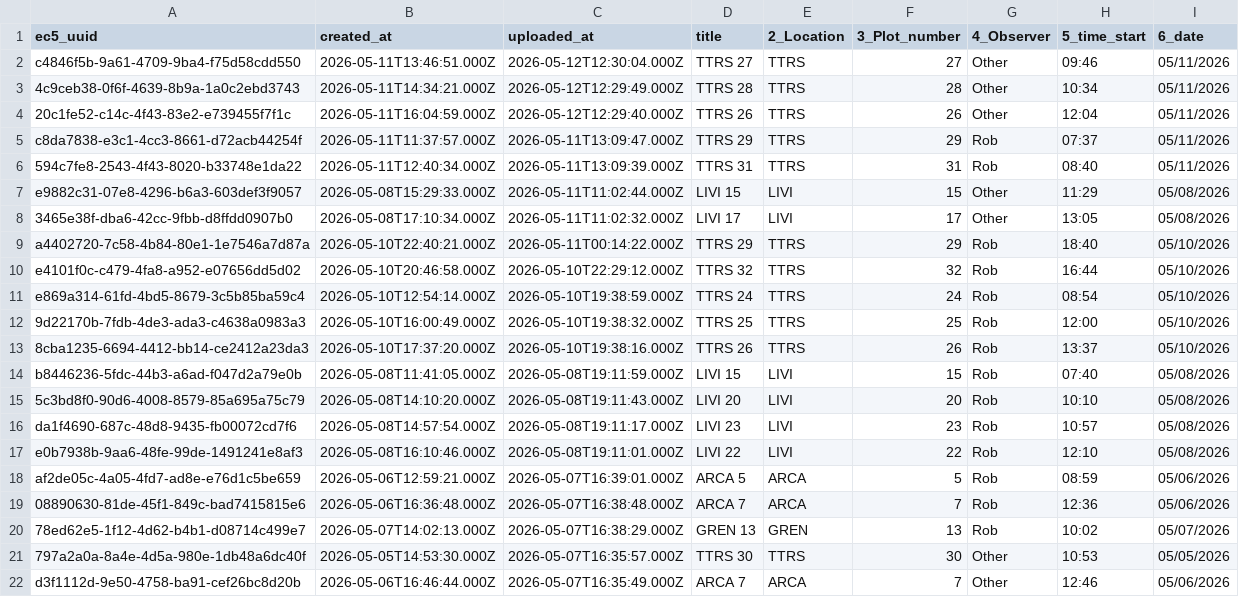
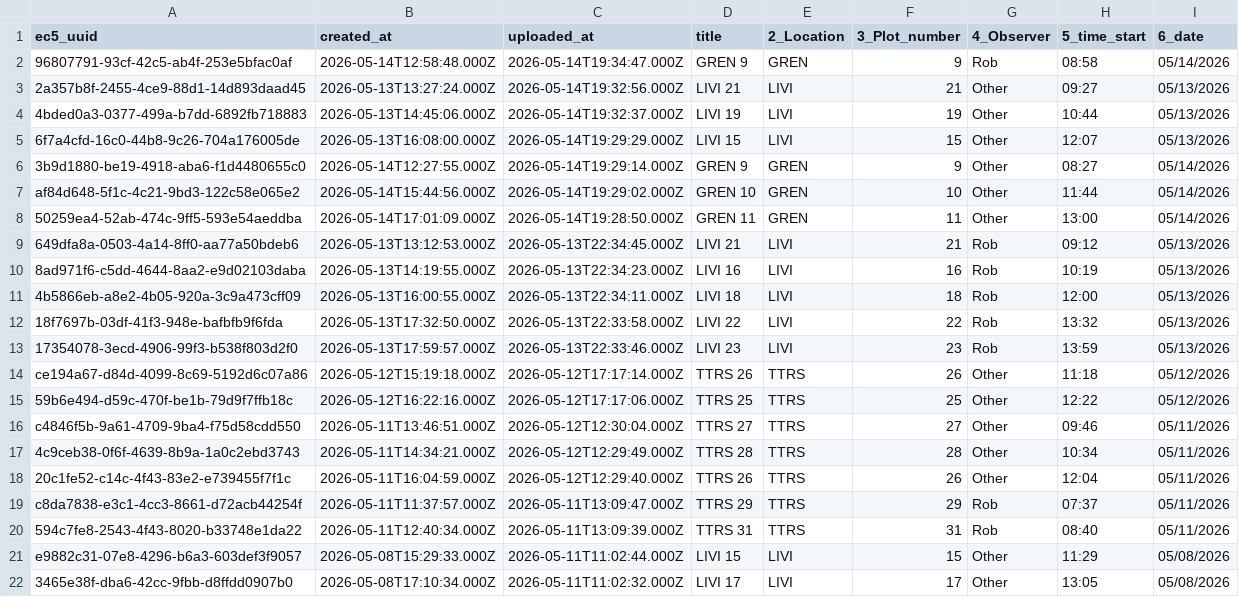
Before and after one commit to woodpeckerrob/WoodpeckerNiche.github.io, a CSV file: docs/data/raw/form-1__woodpecker-obs.csv, drawn as a sheet; only a part is shown; the shorter side is filled out with more unchanged rows; the diff names each change by its address in the sheet, - before the commit and + after, or states it on an @@ line.

Commit message:
updating the date updated and new woodpecker data.

```diff
--- a/docs/data/raw/form-1__woodpecker-obs.csv
+++ b/docs/data/raw/form-1__woodpecker-obs.csv
+row 2: 96807791-93cf-42c5-ab4f-253e5bfac0af | 2026-05-14T12:58:48.000Z | 2026-05-14T19:34:47.000Z | GREN 9 | GREN | 9 | Rob | 08:58 | 05/14/2026
+row 3: 2a357b8f-2455-4ce9-88d1-14d893daad45 | 2026-05-13T13:27:24.000Z | 2026-05-14T19:32:56.000Z | LIVI 21 | LIVI | 21 | Other | 09:27 | 05/13/2026
+row 4: 4bded0a3-0377-499a-b7dd-6892fb718883 | 2026-05-13T14:45:06.000Z | 2026-05-14T19:32:37.000Z | LIVI 19 | LIVI | 19 | Other | 10:44 | 05/13/2026
+row 5: 6f7a4cfd-16c0-44b8-9c26-704a176005de | 2026-05-13T16:08:00.000Z | 2026-05-14T19:29:29.000Z | LIVI 15 | LIVI | 15 | Other | 12:07 | 05/13/2026
+row 6: 3b9d1880-be19-4918-aba6-f1d4480655c0 | 2026-05-14T12:27:55.000Z | 2026-05-14T19:29:14.000Z | GREN 9 | GREN | 9 | Other | 08:27 | 05/14/2026
+row 7: af84d648-5f1c-4c21-9bd3-122c58e065e2 | 2026-05-14T15:44:56.000Z | 2026-05-14T19:29:02.000Z | GREN 10 | GREN | 10 | Other | 11:44 | 05/14/2026
+row 8: 50259ea4-52ab-474c-9ff5-593e54aeddba | 2026-05-14T17:01:09.000Z | 2026-05-14T19:28:50.000Z | GREN 11 | GREN | 11 | Other | 13:00 | 05/14/2026
+row 9: 649dfa8a-0503-4a14-8ff0-aa77a50bdeb6 | 2026-05-13T13:12:53.000Z | 2026-05-13T22:34:45.000Z | LIVI 21 | LIVI | 21 | Rob | 09:12 | 05/13/2026
+row 10: 8ad971f6-c5dd-4644-8aa2-e9d02103daba | 2026-05-13T14:19:55.000Z | 2026-05-13T22:34:23.000Z | LIVI 16 | LIVI | 16 | Rob | 10:19 | 05/13/2026
+row 11: 4b5866eb-a8e2-4b05-920a-3c9a473cff09 | 2026-05-13T16:00:55.000Z | 2026-05-13T22:34:11.000Z | LIVI 18 | LIVI | 18 | Rob | 12:00 | 05/13/2026
+row 12: 18f7697b-03df-41f3-948e-bafbfb9f6fda | 2026-05-13T17:32:50.000Z | 2026-05-13T22:33:58.000Z | LIVI 22 | LIVI | 22 | Rob | 13:32 | 05/13/2026
+row 13: 17354078-3ecd-4906-99f3-b538f803d2f0 | 2026-05-13T17:59:57.000Z | 2026-05-13T22:33:46.000Z | LIVI 23 | LIVI | 23 | Rob | 13:59 | 05/13/2026
+row 14: ce194a67-d84d-4099-8c69-5192d6c07a86 | 2026-05-12T15:19:18.000Z | 2026-05-12T17:17:14.000Z | TTRS 26 | TTRS | 26 | Other | 11:18 | 05/12/2026
+row 15: 59b6e494-d59c-470f-be1b-79d9f7ffb18c | 2026-05-12T16:22:16.000Z | 2026-05-12T17:17:06.000Z | TTRS 25 | TTRS | 25 | Other | 12:22 | 05/12/2026
```
Also changed, not shown: 21 other files.
